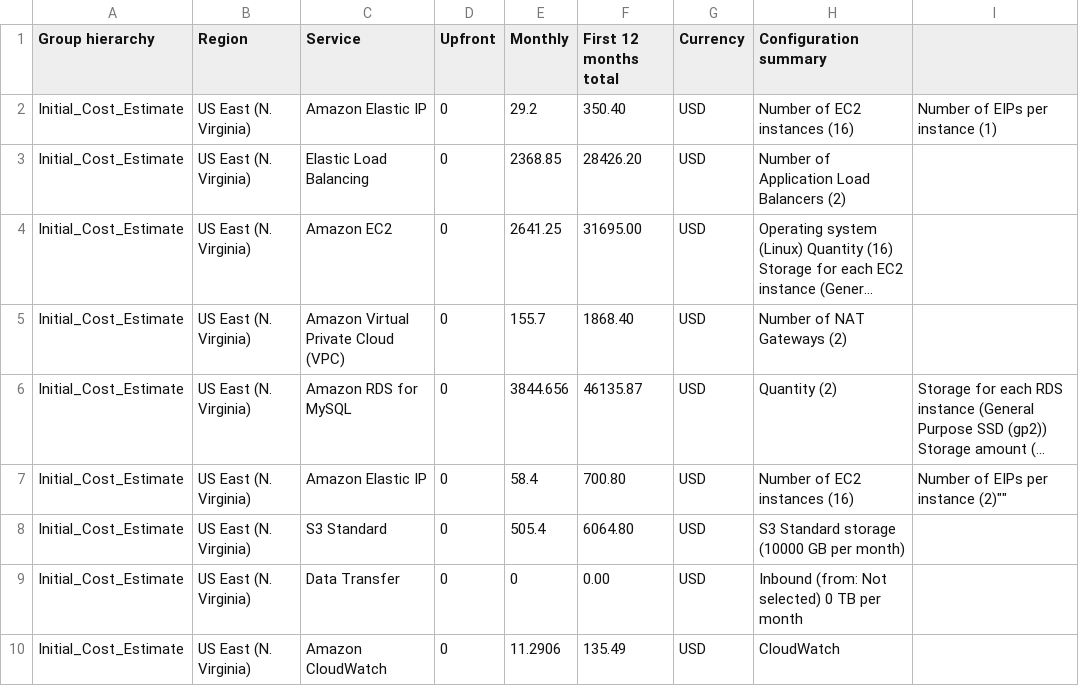
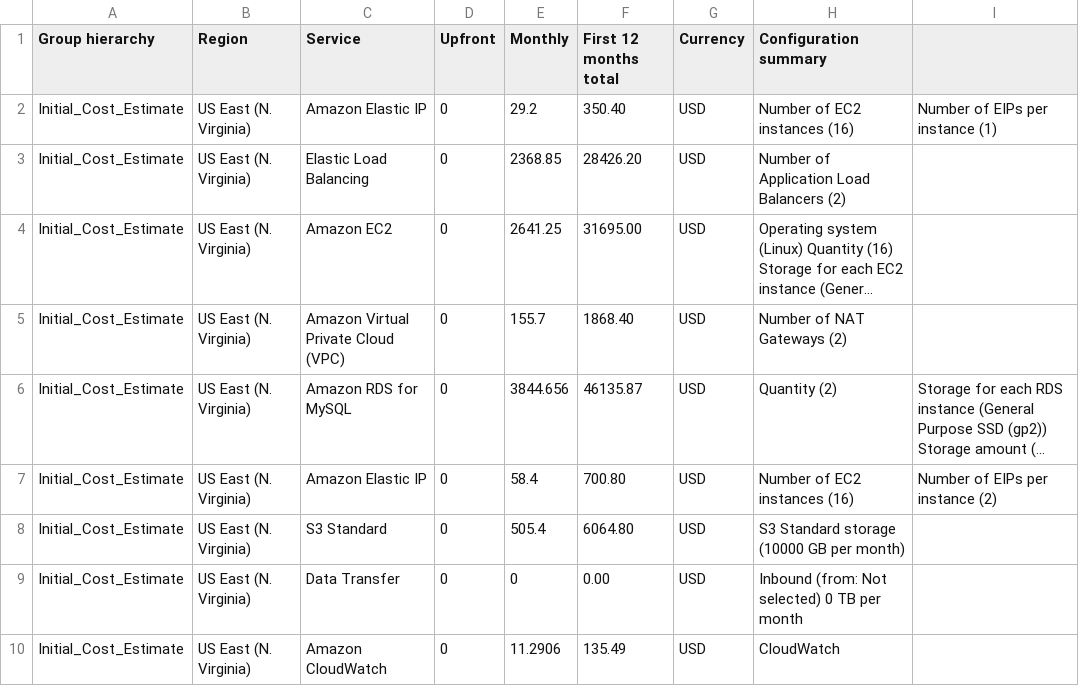
Before and after one commit to fthiagomedeiros/cloud-architect-project2, a CSV file: Task 2/Initial_Cost_Estimate (1).csv, drawn as a sheet; long unchanged cells end in …; the diff names each change by its address in the sheet, - before the commit and + after, or states it on an @@ line.

Commit message:
Update Initial_Cost_Estimate (1).csv

```diff
--- a/Task 2/Initial_Cost_Estimate (1).csv
+++ b/Task 2/Initial_Cost_Estimate (1).csv
-I7: Number of EIPs per instance (2)""
+I7: Number of EIPs per instance (2)
```
